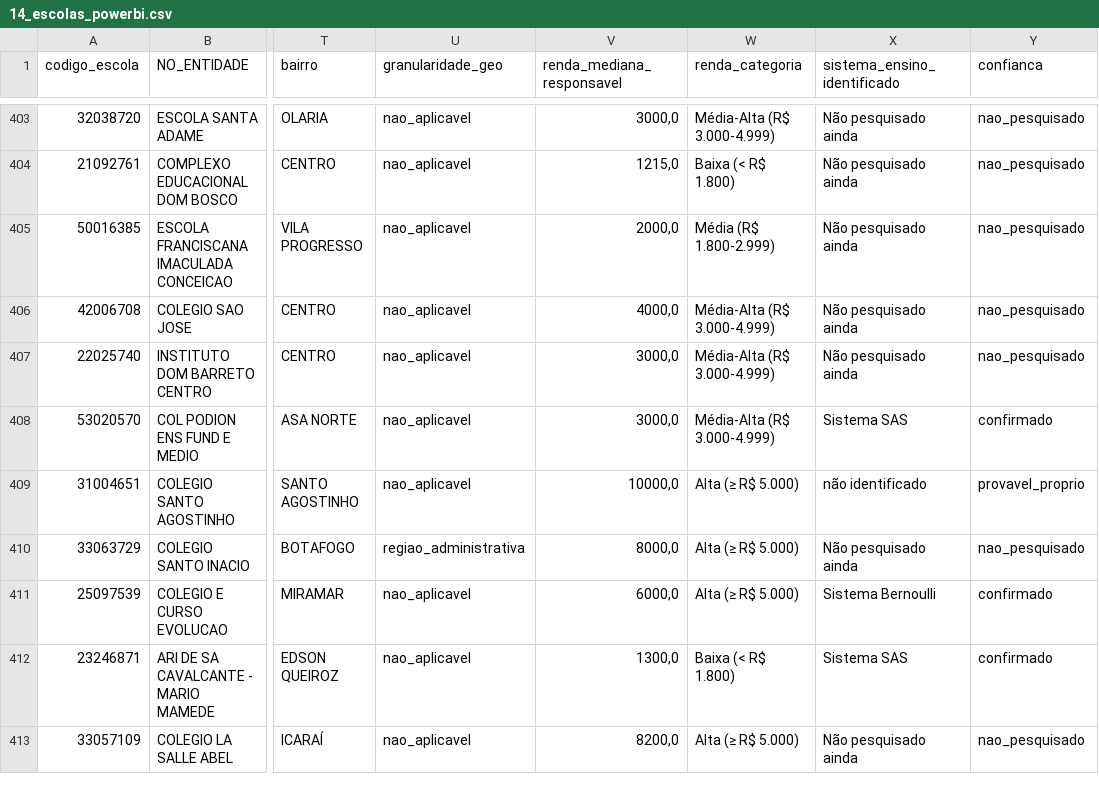
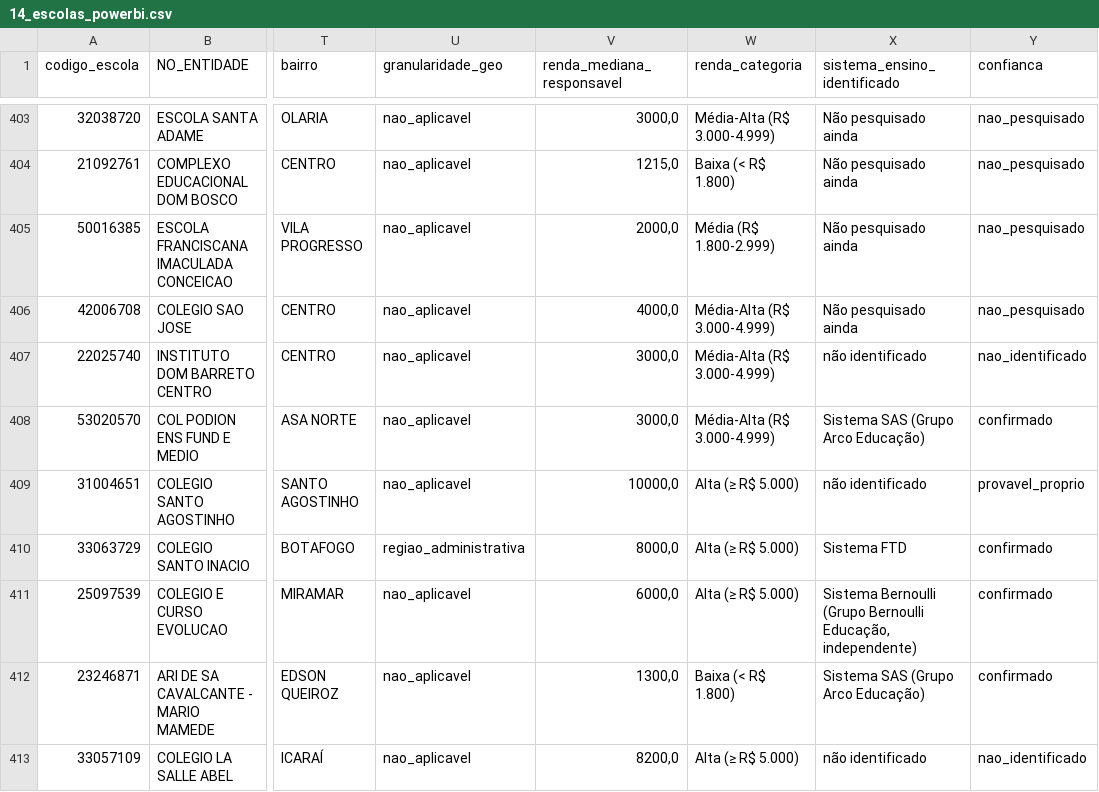
Before and after one commit to guifontoura/poliedro-inteligencia-mercado, a CSV file: data/outputs/14_escolas_powerbi.csv, drawn as a sheet; only a part is shown, gaps mark what is left out; the diff covers the shown part only; the diff names each change by its address in the sheet, - before the commit and + after, or states it on an @@ line.

```diff
--- a/data/outputs/14_escolas_powerbi.csv
+++ b/data/outputs/14_escolas_powerbi.csv
-X407 (sistema_ensino_identificado): Não pesquisado ainda
+X407 (sistema_ensino_identificado): não identificado
-Y407 (confianca): nao_pesquisado
+Y407 (confianca): nao_identificado
-X408 (sistema_ensino_identificado): Sistema SAS
+X408 (sistema_ensino_identificado): Sistema SAS (Grupo Arco Educação)
-X410 (sistema_ensino_identificado): Não pesquisado ainda
+X410 (sistema_ensino_identificado): Sistema FTD
-Y410 (confianca): nao_pesquisado
+Y410 (confianca): confirmado
-X411 (sistema_ensino_identificado): Sistema Bernoulli
+X411 (sistema_ensino_identificado): Sistema Bernoulli (Grupo Bernoulli Educação, independente)
-X412 (sistema_ensino_identificado): Sistema SAS
+X412 (sistema_ensino_identificado): Sistema SAS (Grupo Arco Educação)
-X413 (sistema_ensino_identificado): Não pesquisado ainda
+X413 (sistema_ensino_identificado): não identificado
-Y413 (confianca): nao_pesquisado
+Y413 (confianca): nao_identificado
```
Also changed, not shown: 18 edited cells elsewhere in this file, data/outputs/19_sistema_ensino_identificado.csv, 2 other files.
